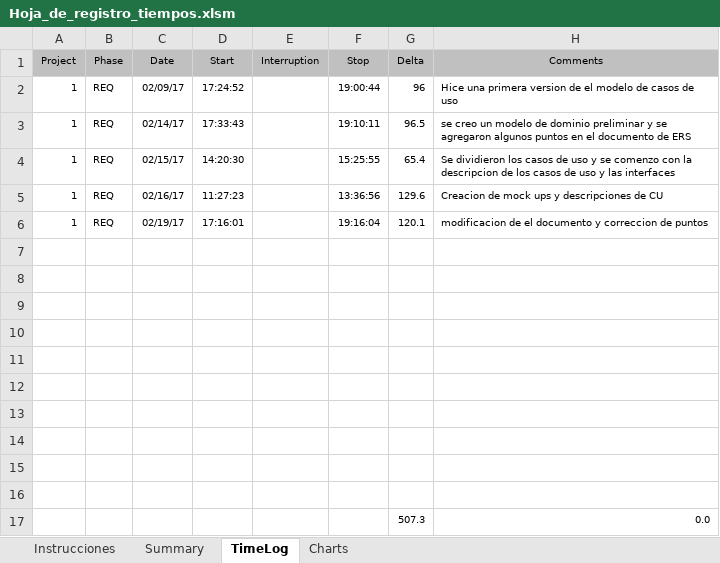
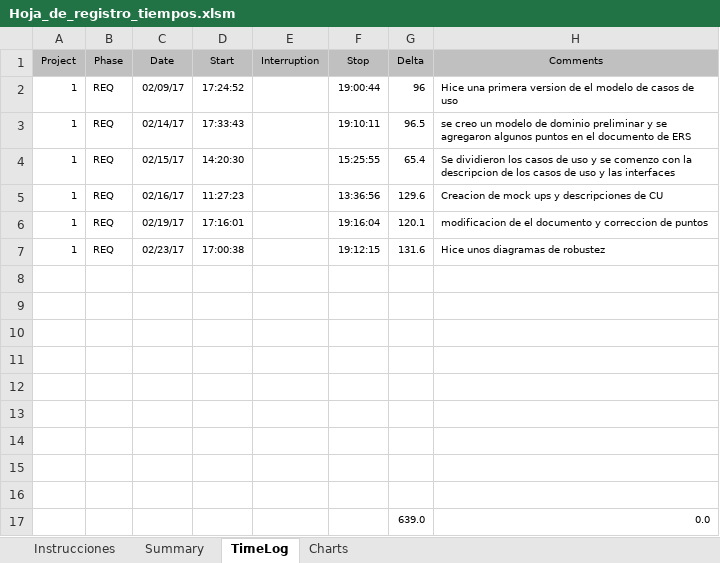
Before and after one commit to missaelx/Sistema-de-gesti-n-AREDEspacio, an Excel workbook: PSPs/Miguel/Hoja_de_registro_tiempos.xlsm, sheet TimeLog, drawn as a sheet; values as stored, in another font and other column widths than the file's, no borders; removed rows and columns are numbered as before the commit, all else as after; the diff names each change by its address in the sheet, - before the commit and + after, or states it on an @@ line.

Commit message:
Se agregaron unos diagramas de robustez y se actualizo mi psp

```diff
--- a/PSPs/Miguel/Hoja_de_registro_tiempos.xlsm (sheet TimeLog)
+++ b/PSPs/Miguel/Hoja_de_registro_tiempos.xlsm (sheet TimeLog)
+row 7: 1 | REQ | 02/23/17 | 17:00:38 |  | 19:12:15 | 131.6 | Hice unos diagramas de robustez
-row 17: (empty)
+row 17:  |  |  |  |  |  | 639.0 | 0.0
-row 17:  |  |  |  |  |  | 507.3 | 0.0
```
Also changed, not shown: sheet Summary, 2 other files.
